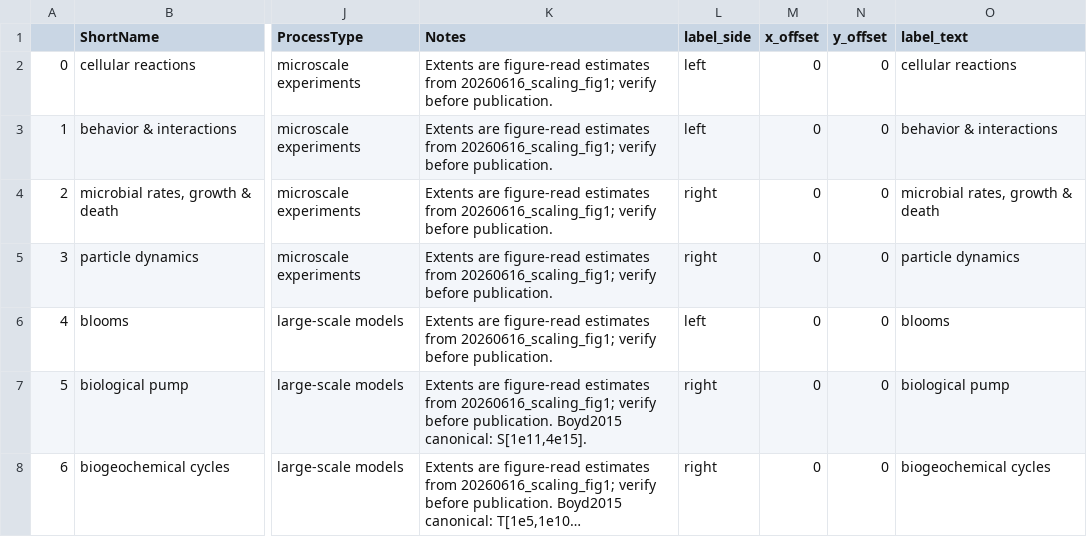
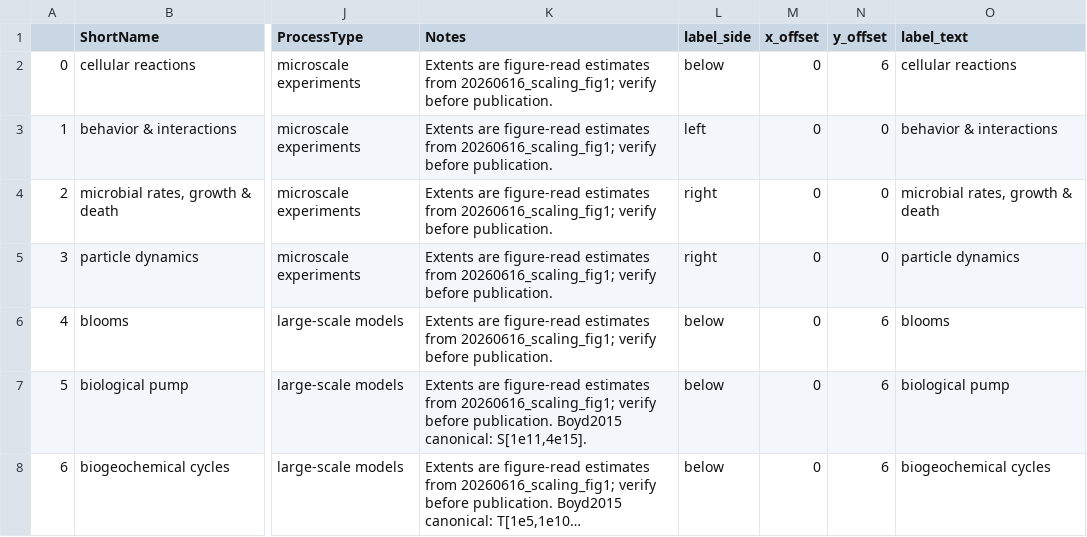
Before and after one commit to MDunitz/timeSpace, a CSV file: projects/scaling_figure1/scalingPaperFigure1Dataset.csv, drawn as a sheet; only a part is shown, gaps mark what is left out; long unchanged cells end in …; the diff names each change by its address in the sheet, - before the commit and + after, or states it on an @@ line.

Commit message:
project(scaling_figure1): set per-process label sides/offsets to match target
below: cellular reactions, blooms, biological pump, biogeochemical cycles;
left: behavior & interactions; right: microbial rates, particle dynamics.

```diff
--- a/projects/scaling_figure1/scalingPaperFigure1Dataset.csv
+++ b/projects/scaling_figure1/scalingPaperFigure1Dataset.csv
-L2 (label_side): left
+L2 (label_side): below
-N2 (y_offset): 0
+N2 (y_offset): 6
-L6 (label_side): left
+L6 (label_side): below
-N6:N8 (y_offset): 0
+N6:N8 (y_offset): 6
-L7:L8 (label_side): right
+L7:L8 (label_side): below
```
